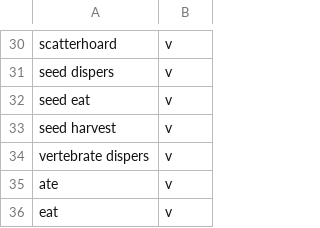
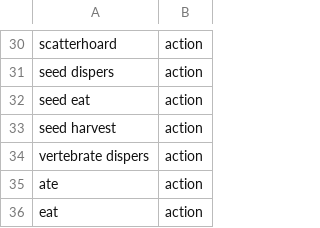
Before and after one commit to fgabriel1891/SpeciesInteractionsMiner, a CSV file: dic/frugivory_details.csv, drawn as a sheet; only a part is shown, gaps mark what is left out; the diff covers the shown part only; the diff names each change by its address in the sheet, - before the commit and + after, or states it on an @@ line.

```diff
--- a/dic/frugivory_details.csv
+++ b/dic/frugivory_details.csv
-B30:B36: v
+B30:B36: action
```
Also changed, not shown: 28 edited cells elsewhere in this file, 4 other files.
